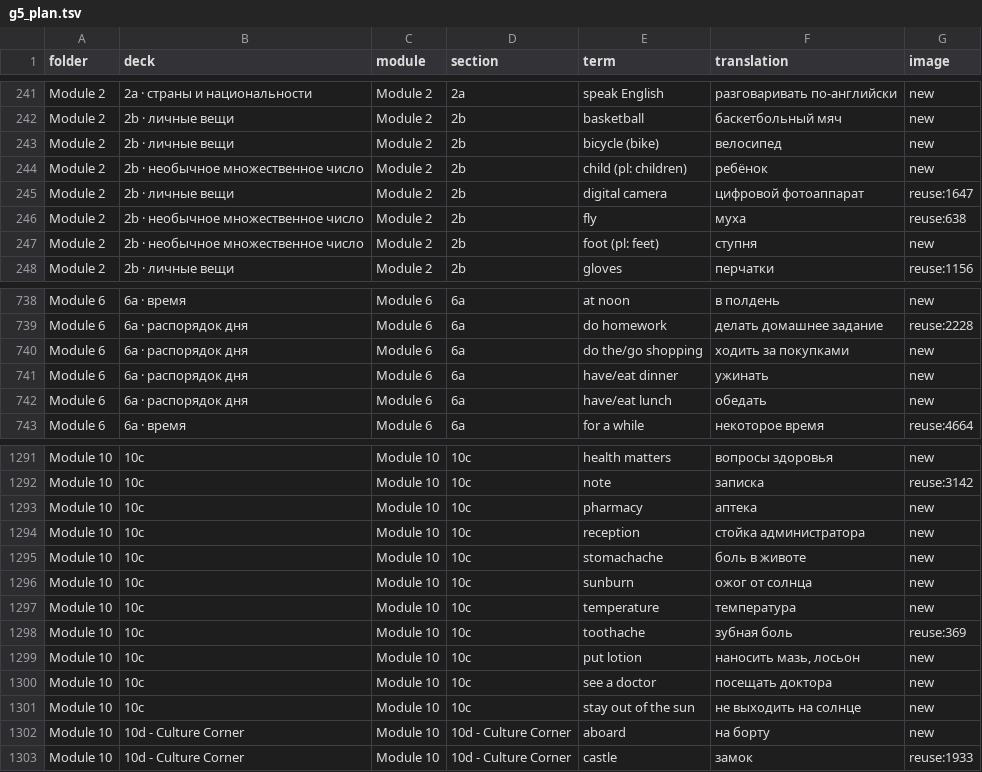
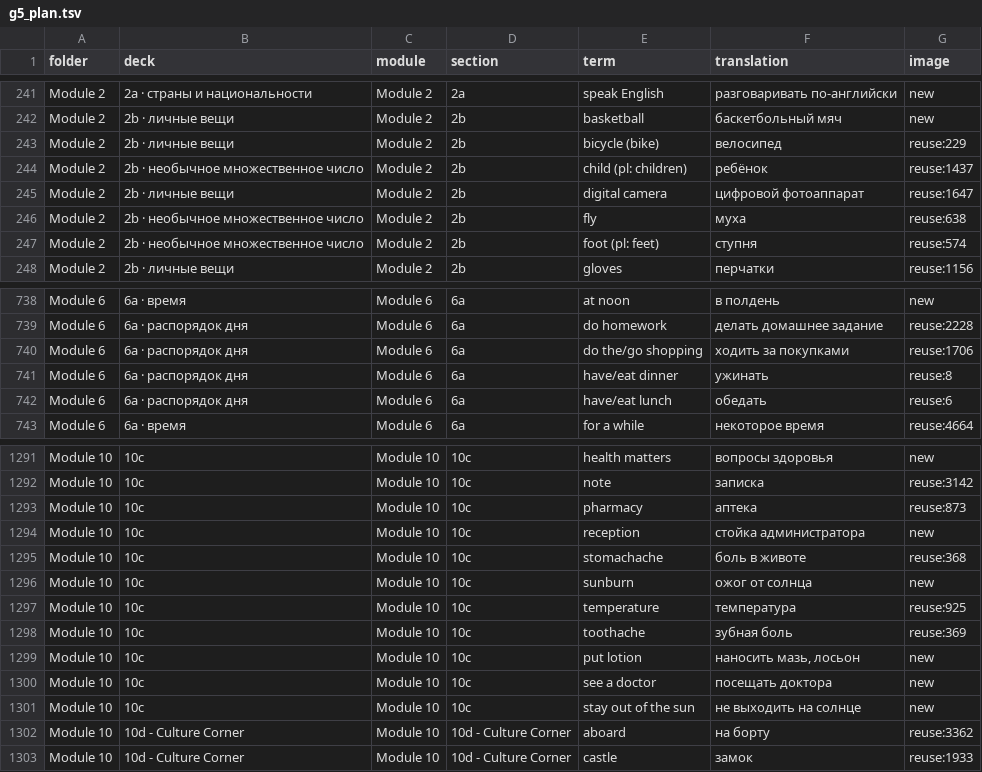
Before and after one commit to wowspeakschool-lang/classroom, a TSV file: tools/spotlight/plan/g5_plan.tsv, drawn as a sheet; only a part is shown, gaps mark what is left out; the diff covers the shown part only.

```diff
--- a/tools/spotlight/plan/g5_plan.tsv
+++ b/tools/spotlight/plan/g5_plan.tsv
@@ -242,7 +242,7 @@ Module 2	2a · страны и национальности	Module 2	2a	speak En
 Module 2	2b · личные вещи	Module 2	2b	basketball	баскетбольный мяч	new
-Module 2	2b · личные вещи	Module 2	2b	bicycle (bike)	велосипед	new
-Module 2	2b · необычное множественное число	Module 2	2b	child (pl: children)	ребёнок	new
+Module 2	2b · личные вещи	Module 2	2b	bicycle (bike)	велосипед	reuse:229
+Module 2	2b · необычное множественное число	Module 2	2b	child (pl: children)	ребёнок	reuse:1437
 Module 2	2b · личные вещи	Module 2	2b	digital camera	цифровой фотоаппарат	reuse:1647
 Module 2	2b · необычное множественное число	Module 2	2b	fly	муха	reuse:638
-Module 2	2b · необычное множественное число	Module 2	2b	foot (pl: feet)	ступня	new
+Module 2	2b · необычное множественное число	Module 2	2b	foot (pl: feet)	ступня	reuse:574
 Module 2	2b · личные вещи	Module 2	2b	gloves	перчатки	reuse:1156
@@ -739,5 +739,5 @@ Module 6	6a · время	Module 6	6a	at noon	в полдень	new
 Module 6	6a · распорядок дня	Module 6	6a	do homework	делать домашнее задание	reuse:2228
-Module 6	6a · распорядок дня	Module 6	6a	do the/go shopping	ходить за покупками	new
-Module 6	6a · распорядок дня	Module 6	6a	have/eat dinner	ужинать	new
-Module 6	6a · распорядок дня	Module 6	6a	have/eat lunch	обедать	new
+Module 6	6a · распорядок дня	Module 6	6a	do the/go shopping	ходить за покупками	reuse:1706
+Module 6	6a · распорядок дня	Module 6	6a	have/eat dinner	ужинать	reuse:8
+Module 6	6a · распорядок дня	Module 6	6a	have/eat lunch	обедать	reuse:6
 Module 6	6a · время	Module 6	6a	for a while	некоторое время	reuse:4664
@@ -1292,7 +1292,7 @@ Module 10	10c	Module 10	10c	health matters	вопросы здоровья	new
 Module 10	10c	Module 10	10c	note	записка	reuse:3142
-Module 10	10c	Module 10	10c	pharmacy	аптека	new
+Module 10	10c	Module 10	10c	pharmacy	аптека	reuse:873
 Module 10	10c	Module 10	10c	reception	стойка администратора	new
-Module 10	10c	Module 10	10c	stomachache	боль в животе	new
+Module 10	10c	Module 10	10c	stomachache	боль в животе	reuse:368
 Module 10	10c	Module 10	10c	sunburn	ожог от солнца	new
-Module 10	10c	Module 10	10c	temperature	температура	new
+Module 10	10c	Module 10	10c	temperature	температура	reuse:925
 Module 10	10c	Module 10	10c	toothache	зубная боль	reuse:369
@@ -1301,3 +1301,3 @@ Module 10	10c	Module 10	10c	see a doctor	посещать доктора	new
 Module 10	10c	Module 10	10c	stay out of the sun	не выходить на солнце	new
-Module 10	10d - Culture Corner	Module 10	10d - Culture Corner	aboard	на борту	new
+Module 10	10d - Culture Corner	Module 10	10d - Culture Corner	aboard	на борту	reuse:3362
 Module 10	10d - Culture Corner	Module 10	10d - Culture Corner	castle	замок	reuse:1933
```
Also changed, not shown: 44 edited cells elsewhere in this file, 1 other file.
